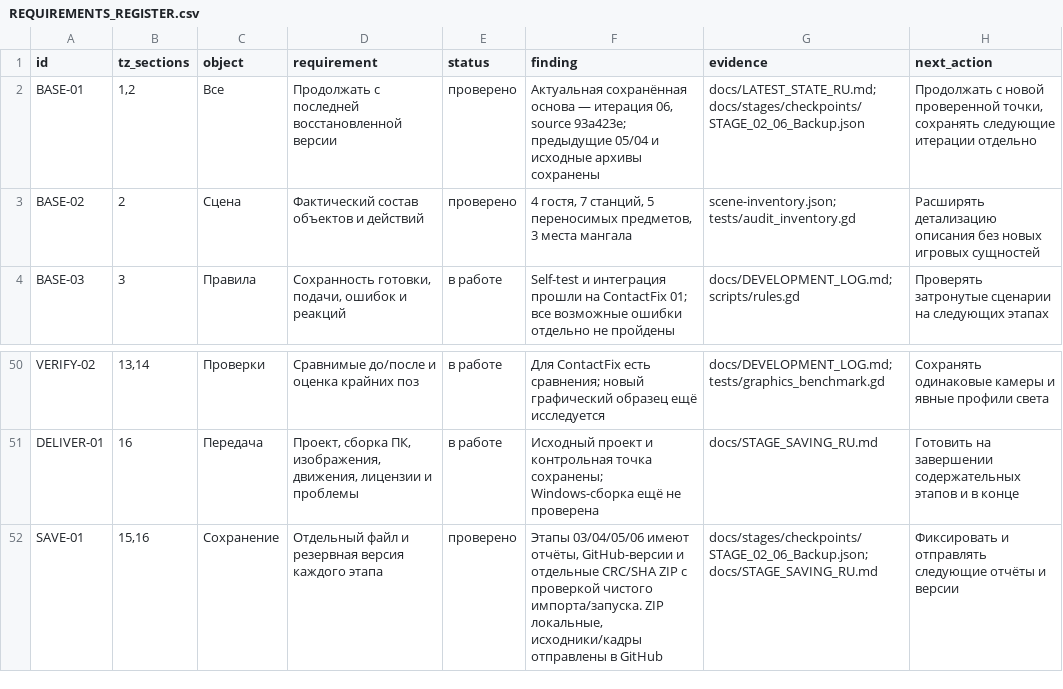
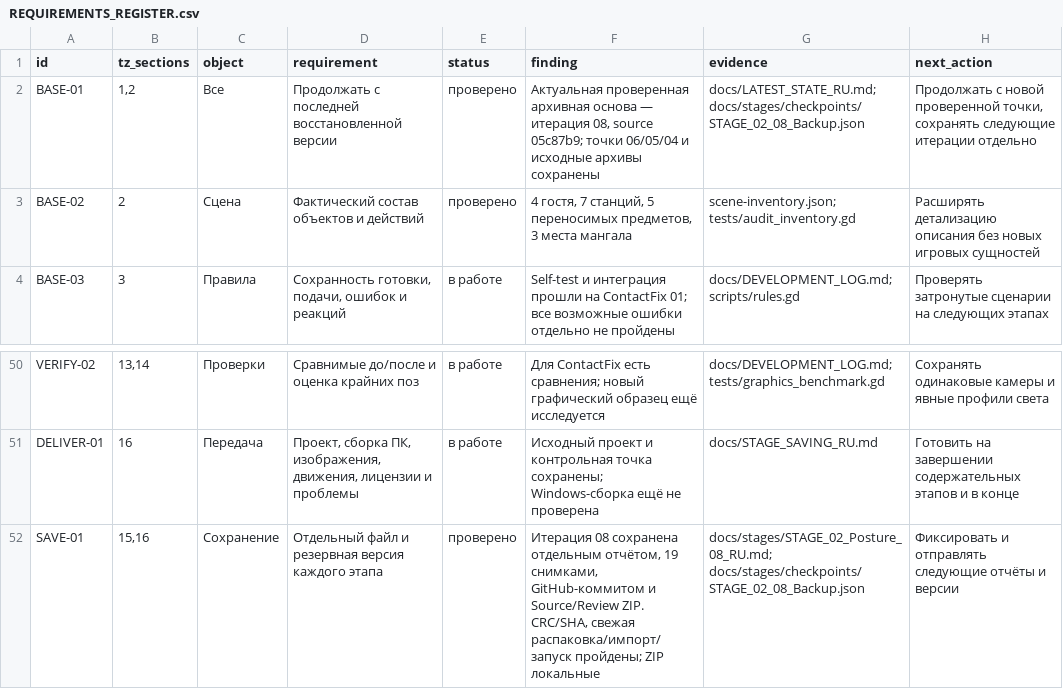
Before and after one commit to paratosss/Game-AI-, a CSV file: docs/stages/REQUIREMENTS_REGISTER.csv, drawn as a sheet; only a part is shown, gaps mark what is left out.

Commit message:
Record verified posture iteration 08 checkpoint and remaining defects

```diff
--- a/docs/stages/REQUIREMENTS_REGISTER.csv
+++ b/docs/stages/REQUIREMENTS_REGISTER.csv
@@ -1,3 +1,3 @@
 id,tz_sections,object,requirement,status,finding,evidence,next_action
-BASE-01,"1,2",Все,Продолжать с последней восстановленной версии,проверено,"Актуальная сохранённая основа — итерация 06, source 93a423e; предыдущие 05/04 и исходные архивы сохранены",docs/LATEST_STATE_RU.md; docs/stages/checkpoints/STAGE_02_06_Backup.json,"Продолжать с новой проверенной точки, сохранять следующие итерации отдельно"
+BASE-01,"1,2",Все,Продолжать с последней восстановленной версии,проверено,"Актуальная проверенная архивная основа — итерация 08, source 05c87b9; точки 06/05/04 и исходные архивы сохранены",docs/LATEST_STATE_RU.md; docs/stages/checkpoints/STAGE_02_08_Backup.json,"Продолжать с новой проверенной точки, сохранять следующие итерации отдельно"
 BASE-02,2,Сцена,Фактический состав объектов и действий,проверено,"4 гостя, 7 станций, 5 переносимых предметов, 3 места мангала",scene-inventory.json; tests/audit_inventory.gd,Расширять детализацию описания без новых игровых сущностей
@@ -51,2 +51,2 @@ VERIFY-02,"13,14",Проверки,Сравнимые до/после и оце
 DELIVER-01,16,Передача,"Проект, сборка ПК, изображения, движения, лицензии и проблемы",в работе,Исходный проект и контрольная точка сохранены; Windows-сборка ещё не проверена,docs/STAGE_SAVING_RU.md,Готовить на завершении содержательных этапов и в конце
-SAVE-01,"15,16",Сохранение,Отдельный файл и резервная версия каждого этапа,проверено,"Этапы 03/04/05/06 имеют отчёты, GitHub-версии и отдельные CRC/SHA ZIP с проверкой чистого импорта/запуска. ZIP локальные, исходники/кадры отправлены в GitHub",docs/stages/checkpoints/STAGE_02_06_Backup.json; docs/STAGE_SAVING_RU.md,Фиксировать и отправлять следующие отчёты и версии
+SAVE-01,"15,16",Сохранение,Отдельный файл и резервная версия каждого этапа,проверено,"Итерация 08 сохранена отдельным отчётом, 19 снимками, GitHub-коммитом и Source/Review ZIP. CRC/SHA, свежая распаковка/импорт/запуск пройдены; ZIP локальные",docs/stages/STAGE_02_Posture_08_RU.md; docs/stages/checkpoints/STAGE_02_08_Backup.json,Фиксировать и отправлять следующие отчёты и версии
```
Also changed, not shown: 17 other files.
